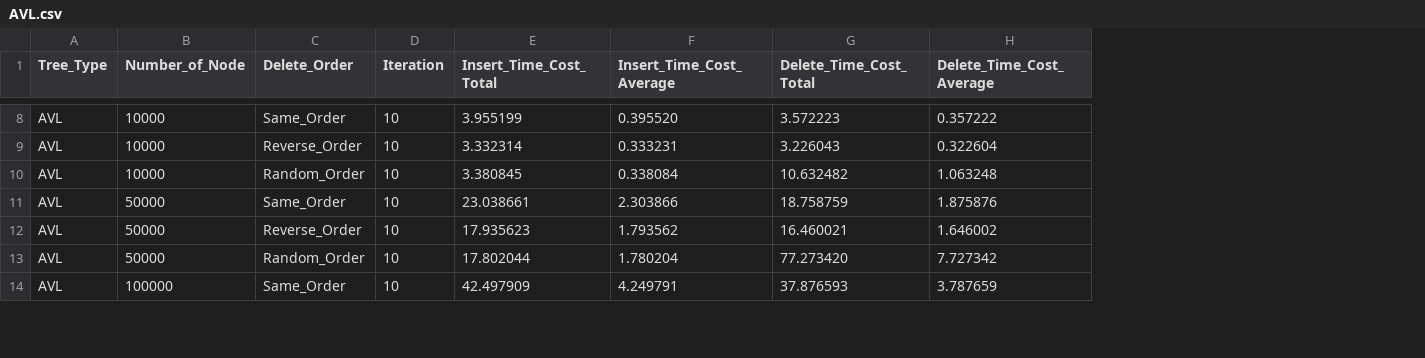
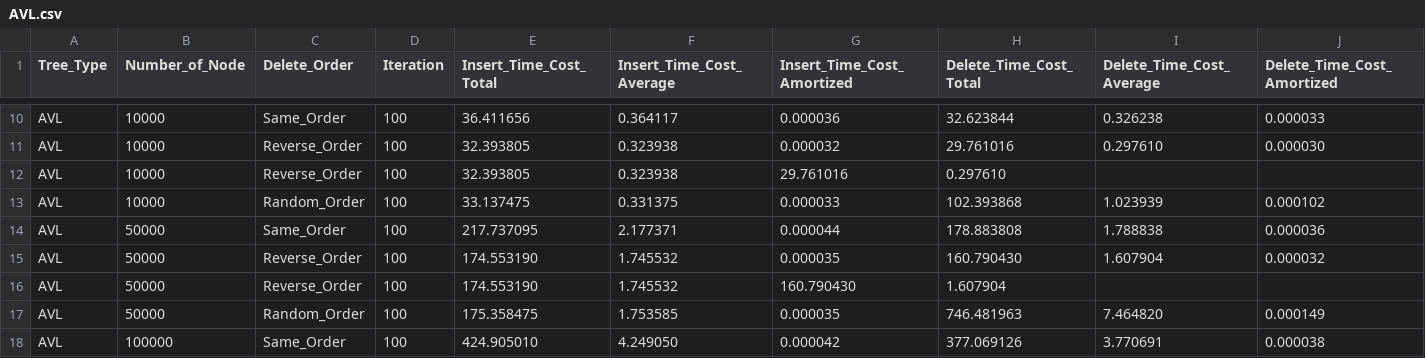
Before and after one commit to NameNotInclude/ads_project, a CSV file: visualize/AVL.csv, drawn as a sheet; only a part is shown, gaps mark what is left out; addresses are those after the commit; the diff covers the shown part only; the diff names each change by its address in the sheet, - before the commit and + after, or states it on an @@ line.

```diff
--- a/visualize/AVL.csv
+++ b/visualize/AVL.csv
+column G (Insert_Time_Cost_Amortized), rows 10-11: 0.000036 | 0.000032; rows 13-15: 0.000033 | 0.000044 | 0.000035; rows 17-18: 0.000035 | 0.000042
+column J (Delete_Time_Cost_Amortized), rows 10-11: 0.000033 | 0.000030; rows 13-15: 0.000102 | 0.000036 | 0.000032; rows 17-18: 0.000149 | 0.000038
-D10:D11 (Iteration): 10
+D10:D11 (Iteration): 100
-E10 (Insert_Time_Cost_Total): 3.955199
+E10 (Insert_Time_Cost_Total): 36.411656
-F10 (Insert_Time_Cost_Average): 0.395520
+F10 (Insert_Time_Cost_Average): 0.364117
-H10 (Delete_Time_Cost_Total): 3.572223
+H10 (Delete_Time_Cost_Total): 32.623844
-I10 (Delete_Time_Cost_Average): 0.357222
+I10 (Delete_Time_Cost_Average): 0.326238
-E11 (Insert_Time_Cost_Total): 3.332314
+E11 (Insert_Time_Cost_Total): 32.393805
-F11 (Insert_Time_Cost_Average): 0.333231
+F11 (Insert_Time_Cost_Average): 0.323938
-H11 (Delete_Time_Cost_Total): 3.226043
+H11 (Delete_Time_Cost_Total): 29.761016
-I11 (Delete_Time_Cost_Average): 0.322604
+I11 (Delete_Time_Cost_Average): 0.297610
+row 12: AVL | 10000 | Reverse_Order | 100 | 32.393805 | 0.323938 | 29.761016 | 0.297610
-D13:D15 (Iteration): 10
+D13:D15 (Iteration): 100
-E13 (Insert_Time_Cost_Total): 3.380845
+E13 (Insert_Time_Cost_Total): 33.137475
-F13 (Insert_Time_Cost_Average): 0.338084
+F13 (Insert_Time_Cost_Average): 0.331375
-H13 (Delete_Time_Cost_Total): 10.632482
+H13 (Delete_Time_Cost_Total): 102.393868
-I13 (Delete_Time_Cost_Average): 1.063248
+I13 (Delete_Time_Cost_Average): 1.023939
-E14 (Insert_Time_Cost_Total): 23.038661
+E14 (Insert_Time_Cost_Total): 217.737095
-F14 (Insert_Time_Cost_Average): 2.303866
+F14 (Insert_Time_Cost_Average): 2.177371
-H14 (Delete_Time_Cost_Total): 18.758759
+H14 (Delete_Time_Cost_Total): 178.883808
-I14 (Delete_Time_Cost_Average): 1.875876
+I14 (Delete_Time_Cost_Average): 1.788838
-E15 (Insert_Time_Cost_Total): 17.935623
+E15 (Insert_Time_Cost_Total): 174.553190
-F15 (Insert_Time_Cost_Average): 1.793562
+F15 (Insert_Time_Cost_Average): 1.745532
-H15 (Delete_Time_Cost_Total): 16.460021
+H15 (Delete_Time_Cost_Total): 160.790430
-I15 (Delete_Time_Cost_Average): 1.646002
+I15 (Delete_Time_Cost_Average): 1.607904
+row 16: AVL | 50000 | Reverse_Order | 100 | 174.553190 | 1.745532 | 160.790430 | 1.607904
-D17:D18 (Iteration): 10
+D17:D18 (Iteration): 100
-E17 (Insert_Time_Cost_Total): 17.802044
+E17 (Insert_Time_Cost_Total): 175.358475
-F17 (Insert_Time_Cost_Average): 1.780204
+F17 (Insert_Time_Cost_Average): 1.753585
-H17 (Delete_Time_Cost_Total): 77.273420
+H17 (Delete_Time_Cost_Total): 746.481963
-I17 (Delete_Time_Cost_Average): 7.727342
+I17 (Delete_Time_Cost_Average): 7.464820
-E18 (Insert_Time_Cost_Total): 42.497909
+E18 (Insert_Time_Cost_Total): 424.905010
-F18 (Insert_Time_Cost_Average): 4.249791
+F18 (Insert_Time_Cost_Average): 4.249050
-H18 (Delete_Time_Cost_Total): 37.876593
+H18 (Delete_Time_Cost_Total): 377.069126
-I18 (Delete_Time_Cost_Average): 3.787659
+I18 (Delete_Time_Cost_Average): 3.770691
```
Also changed, not shown: 5 added rows and 70 edited cells elsewhere in this file, visualize/RBT.csv, 5 other files.
